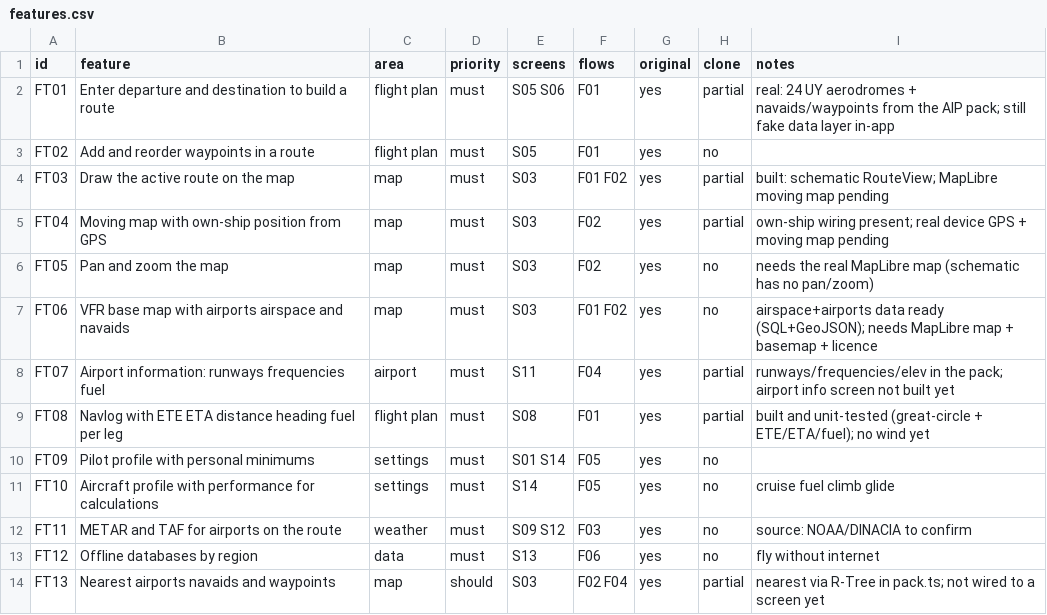
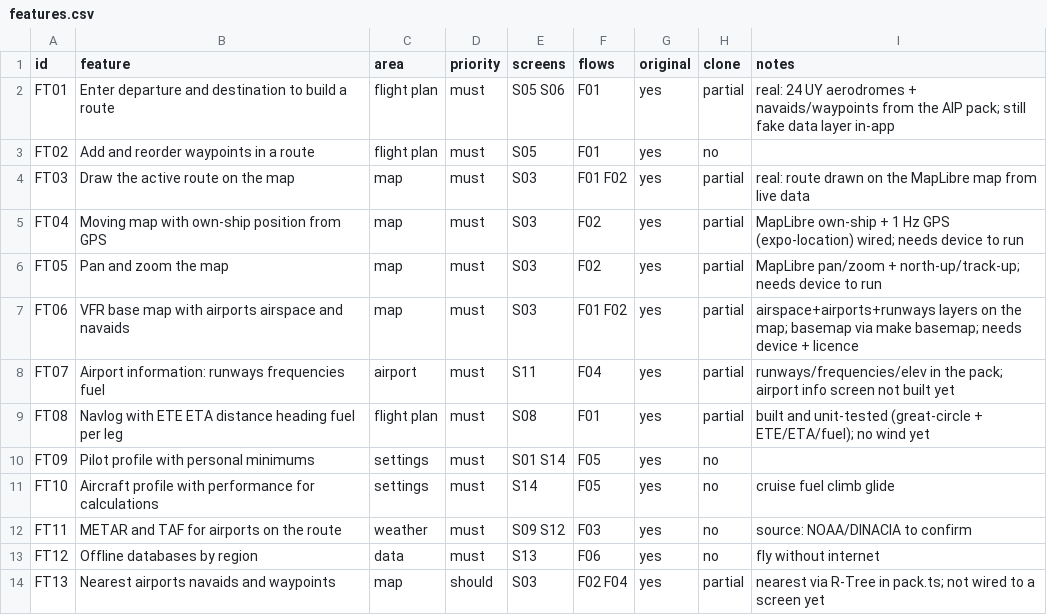
Before and after one commit to deleonclaudio-blip/clau-garm, a CSV file: replica/features.csv, drawn as a sheet; only a part is shown.

```diff
--- a/replica/features.csv
+++ b/replica/features.csv
@@ -3,6 +3,6 @@ FT01,Enter departure and destination to build a route,flight plan,must,S05 S06,F
 FT02,Add and reorder waypoints in a route,flight plan,must,S05,F01,yes,no,
-FT03,Draw the active route on the map,map,must,S03,F01 F02,yes,partial,built: schematic RouteView; MapLibre moving map pending
-FT04,Moving map with own-ship position from GPS,map,must,S03,F02,yes,partial,own-ship wiring present; real device GPS + moving map pending
-FT05,Pan and zoom the map,map,must,S03,F02,yes,no,needs the real MapLibre map (schematic has no pan/zoom)
-FT06,VFR base map with airports airspace and navaids,map,must,S03,F01 F02,yes,no,airspace+airports data ready (SQL+GeoJSON); needs MapLibre map + basemap + licence
+FT03,Draw the active route on the map,map,must,S03,F01 F02,yes,partial,real: route drawn on the MapLibre map from live data
+FT04,Moving map with own-ship position from GPS,map,must,S03,F02,yes,partial,MapLibre own-ship + 1 Hz GPS (expo-location) wired; needs device to run
+FT05,Pan and zoom the map,map,must,S03,F02,yes,partial,MapLibre pan/zoom + north-up/track-up; needs device to run
+FT06,VFR base map with airports airspace and navaids,map,must,S03,F01 F02,yes,partial,airspace+airports+runways layers on the map; basemap via make basemap; needs device + licence
 FT07,Airport information: runways frequencies fuel,airport,must,S11,F04,yes,partial,runways/frequencies/elev in the pack; airport info screen not built yet
```
Also changed, not shown: 21 other files.
